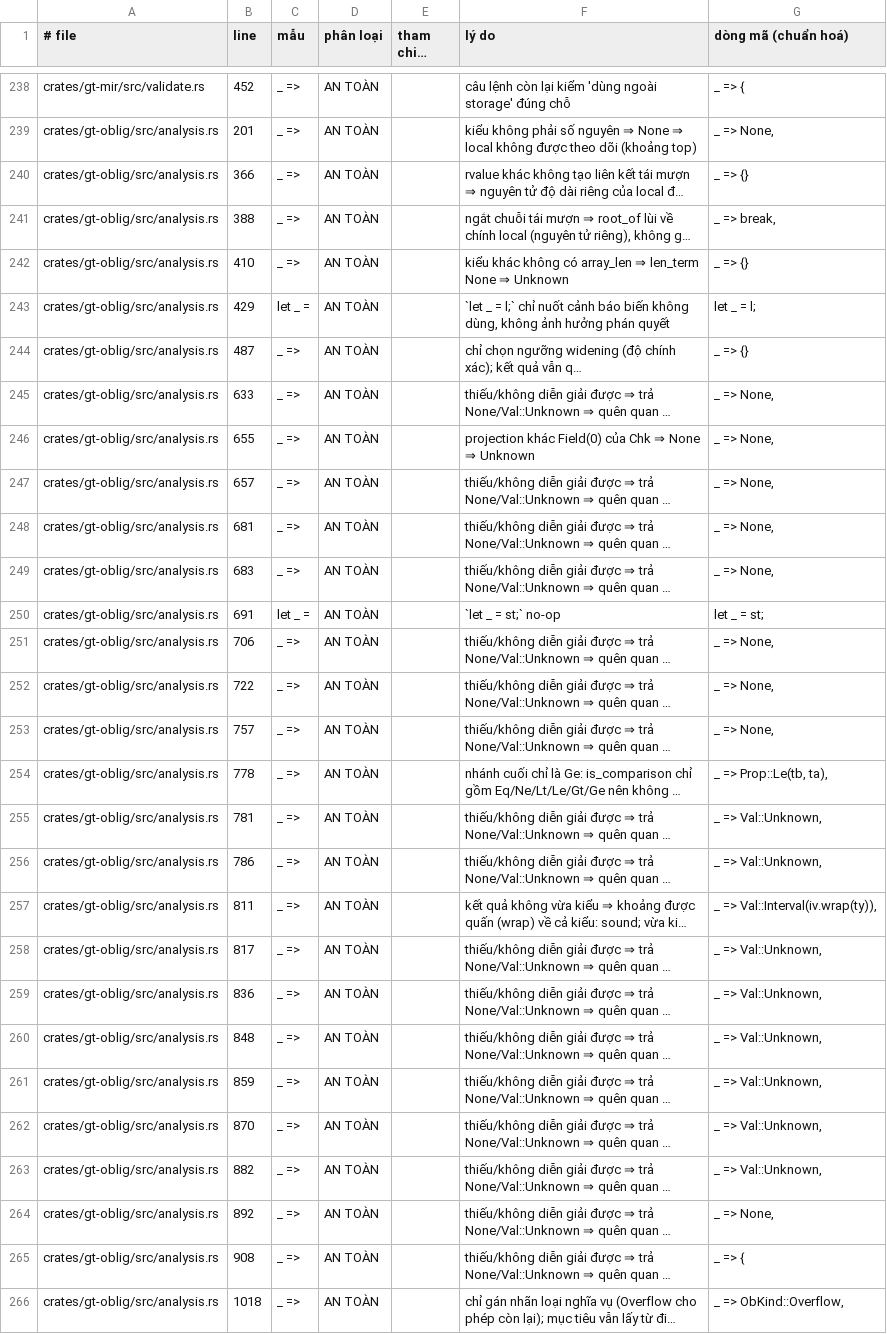
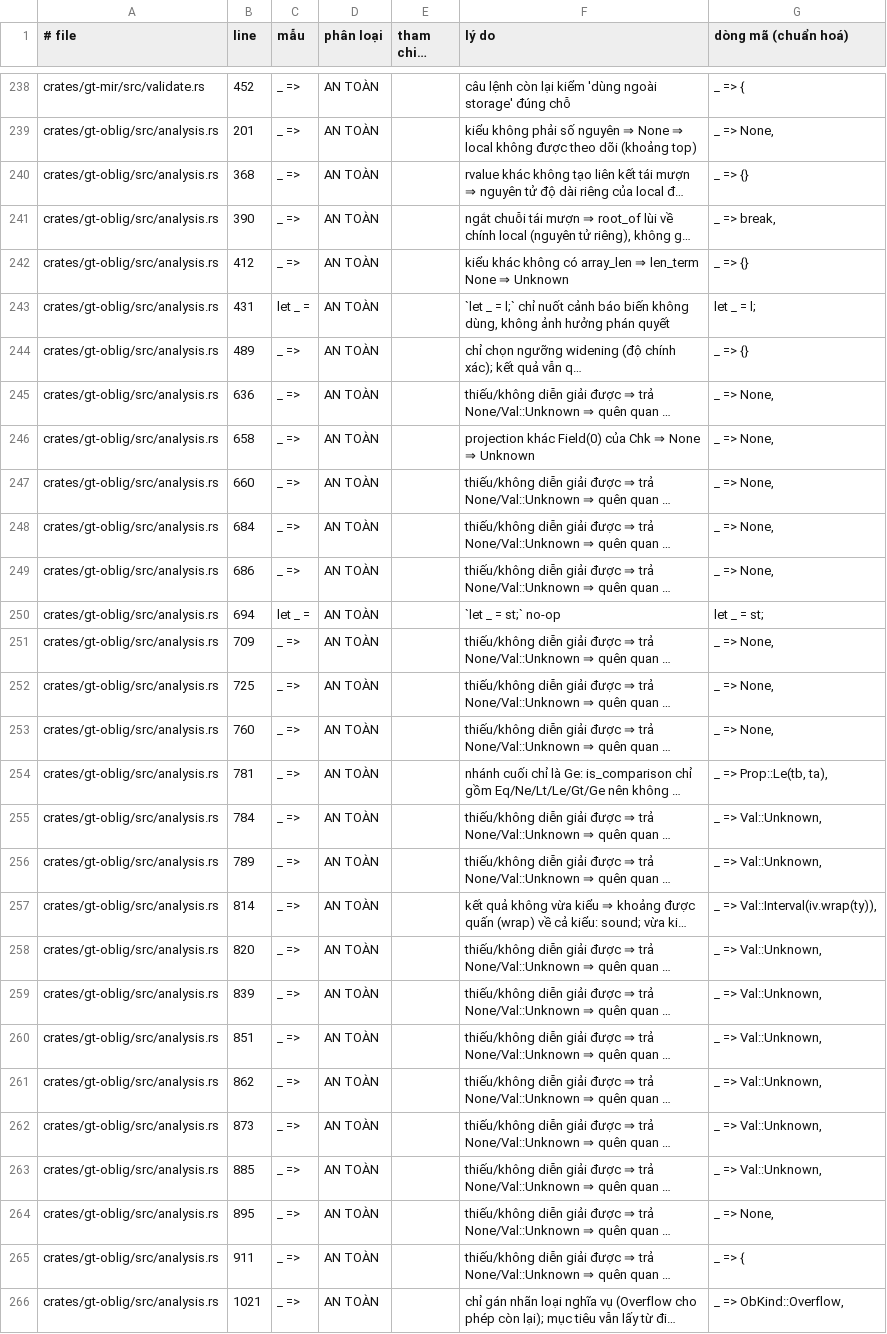
Before and after one commit to Vecter-Core/Grit, a TSV file: docs/fail_open_classification.tsv, drawn as a sheet; only a part is shown, gaps mark what is left out; long unchanged cells end in …; the diff covers the shown part only; the diff names each change by its address in the sheet, - before the commit and + after, or states it on an @@ line.

```diff
--- a/docs/fail_open_classification.tsv
+++ b/docs/fail_open_classification.tsv
-B240 (line): 366
+B240 (line): 368
-B241 (line): 388
+B241 (line): 390
-B242 (line): 410
+B242 (line): 412
-B243 (line): 429
+B243 (line): 431
-B244 (line): 487
+B244 (line): 489
-B245 (line): 633
+B245 (line): 636
-B246 (line): 655
+B246 (line): 658
-B247 (line): 657
+B247 (line): 660
-B248 (line): 681
+B248 (line): 684
-B249 (line): 683
+B249 (line): 686
-B250 (line): 691
+B250 (line): 694
-B251 (line): 706
+B251 (line): 709
-B252 (line): 722
+B252 (line): 725
-B253 (line): 757
+B253 (line): 760
-B254 (line): 778
+B254 (line): 781
-B255 (line): 781
+B255 (line): 784
-B256 (line): 786
+B256 (line): 789
-B257 (line): 811
+B257 (line): 814
-B258 (line): 817
+B258 (line): 820
-B259 (line): 836
+B259 (line): 839
-B260 (line): 848
+B260 (line): 851
-B261 (line): 859
+B261 (line): 862
-B262 (line): 870
+B262 (line): 873
-B263 (line): 882
+B263 (line): 885
-B264 (line): 892
+B264 (line): 895
-B265 (line): 908
+B265 (line): 911
-B266 (line): 1018
+B266 (line): 1021
```
Also changed, not shown: 1 added row and 30 edited cells elsewhere in this file, 5 other files.
